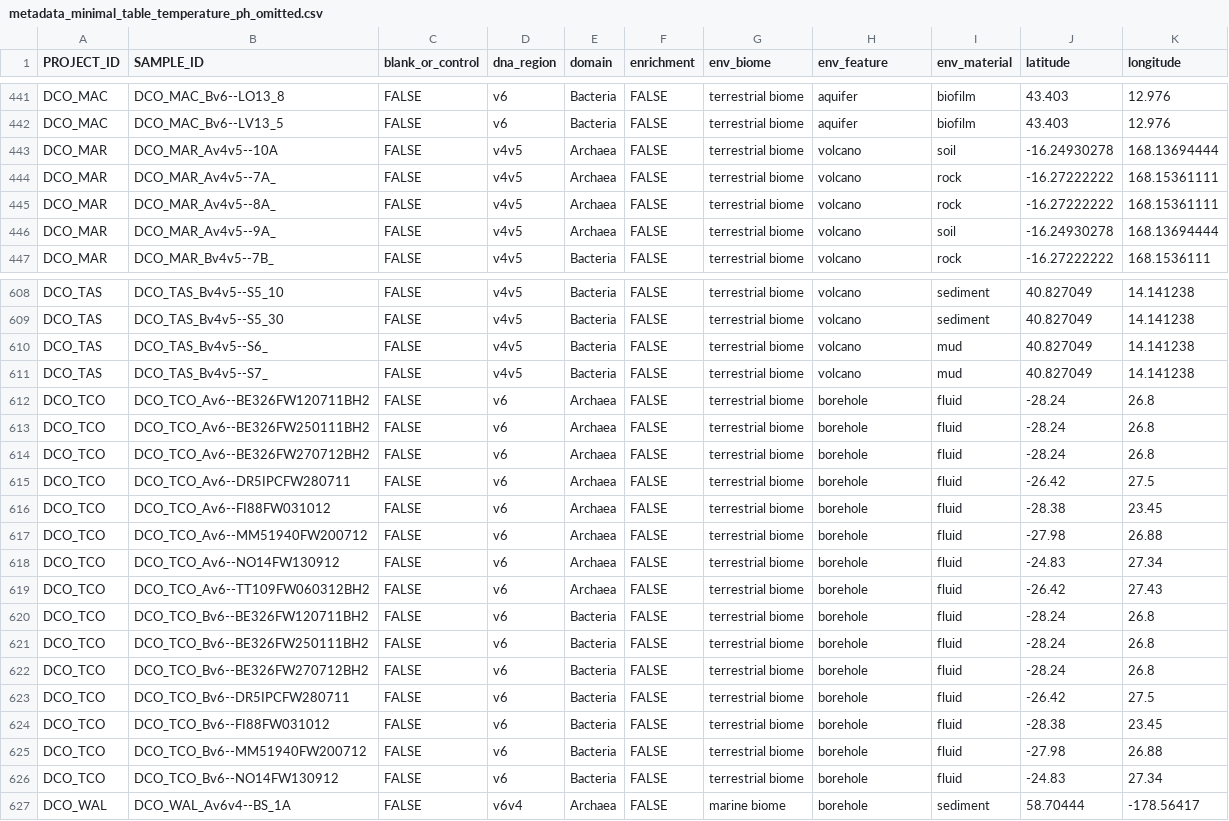
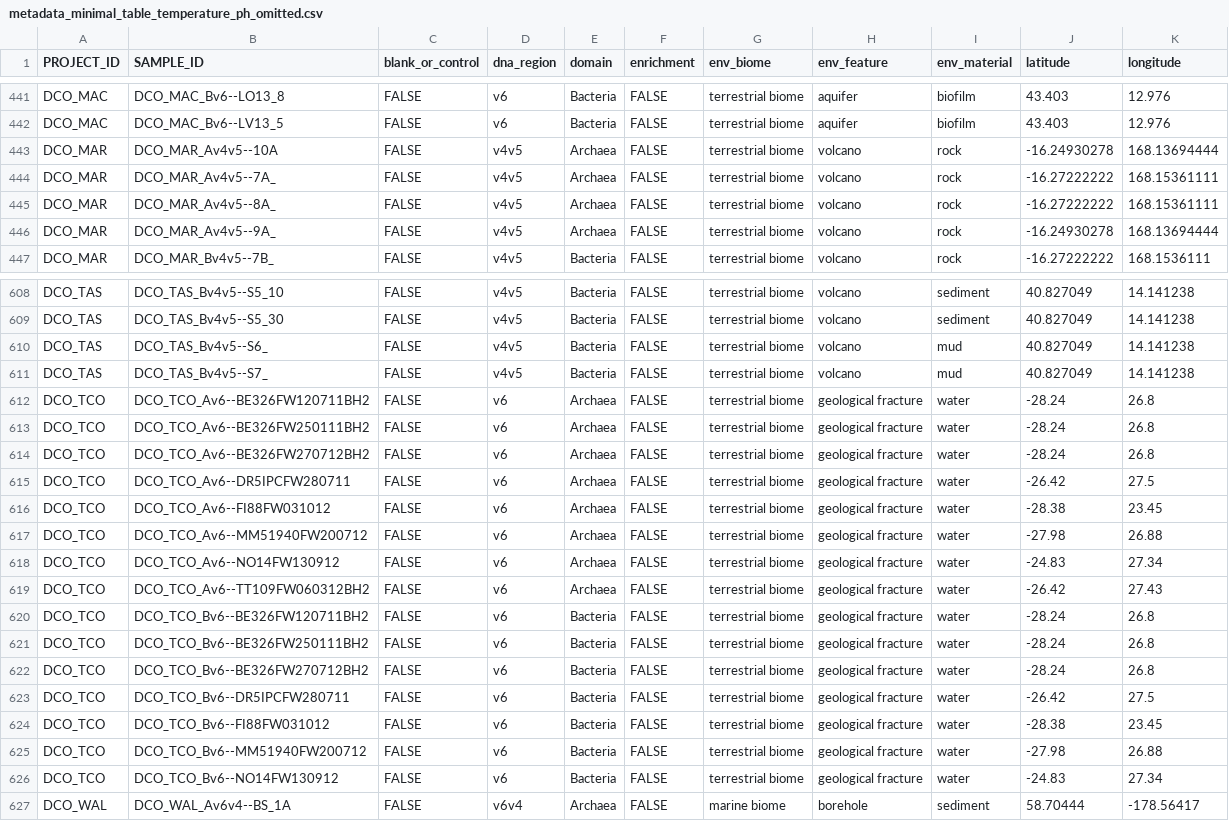
Before and after one commit to klocey/CoDL, a CSV file: metadata/formatted_metadata/metadata_minimal_table_temperature_ph_omitted.csv, drawn as a sheet; only a part is shown, gaps mark what is left out; the diff covers the shown part only.

```diff
--- a/metadata/formatted_metadata/metadata_minimal_table_temperature_ph_omitted.csv
+++ b/metadata/formatted_metadata/metadata_minimal_table_temperature_ph_omitted.csv
@@ -442,6 +442,6 @@ DCO_MAC,DCO_MAC_Bv6--LO13_8,FALSE,v6,Bacteria,FALSE,"terrestrial biome",aquifer,
 DCO_MAC,DCO_MAC_Bv6--LV13_5,FALSE,v6,Bacteria,FALSE,"terrestrial biome",aquifer,biofilm,43.403,12.976
-DCO_MAR,DCO_MAR_Av4v5--10A,FALSE,v4v5,Archaea,FALSE,"terrestrial biome",volcano,soil,-16.24930278,168.13694444
+DCO_MAR,DCO_MAR_Av4v5--10A,FALSE,v4v5,Archaea,FALSE,"terrestrial biome",volcano,rock,-16.24930278,168.13694444
 DCO_MAR,DCO_MAR_Av4v5--7A_,FALSE,v4v5,Archaea,FALSE,"terrestrial biome",volcano,rock,-16.27222222,168.15361111
 DCO_MAR,DCO_MAR_Av4v5--8A_,FALSE,v4v5,Archaea,FALSE,"terrestrial biome",volcano,rock,-16.27222222,168.15361111
-DCO_MAR,DCO_MAR_Av4v5--9A_,FALSE,v4v5,Archaea,FALSE,"terrestrial biome",volcano,soil,-16.24930278,168.13694444
+DCO_MAR,DCO_MAR_Av4v5--9A_,FALSE,v4v5,Archaea,FALSE,"terrestrial biome",volcano,rock,-16.24930278,168.13694444
 DCO_MAR,DCO_MAR_Bv4v5--7B_,FALSE,v4v5,Bacteria,FALSE,"terrestrial biome",volcano,rock,-16.27222222,168.1536111
@@ -611,17 +611,17 @@ DCO_TAS,DCO_TAS_Bv4v5--S6_,FALSE,v4v5,Bacteria,FALSE,"terrestrial biome",volcano
 DCO_TAS,DCO_TAS_Bv4v5--S7_,FALSE,v4v5,Bacteria,FALSE,"terrestrial biome",volcano,mud,40.827049,14.141238
-DCO_TCO,DCO_TCO_Av6--BE326FW120711BH2,FALSE,v6,Archaea,FALSE,"terrestrial biome",borehole,fluid,-28.24,26.8
-DCO_TCO,DCO_TCO_Av6--BE326FW250111BH2,FALSE,v6,Archaea,FALSE,"terrestrial biome",borehole,fluid,-28.24,26.8
-DCO_TCO,DCO_TCO_Av6--BE326FW270712BH2,FALSE,v6,Archaea,FALSE,"terrestrial biome",borehole,fluid,-28.24,26.8
-DCO_TCO,DCO_TCO_Av6--DR5IPCFW280711,FALSE,v6,Archaea,FALSE,"terrestrial biome",borehole,fluid,-26.42,27.5
-DCO_TCO,DCO_TCO_Av6--FI88FW031012,FALSE,v6,Archaea,FALSE,"terrestrial biome",borehole,fluid,-28.38,23.45
-DCO_TCO,DCO_TCO_Av6--MM51940FW200712,FALSE,v6,Archaea,FALSE,"terrestrial biome",borehole,fluid,-27.98,26.88
-DCO_TCO,DCO_TCO_Av6--NO14FW130912,FALSE,v6,Archaea,FALSE,"terrestrial biome",borehole,fluid,-24.83,27.34
-DCO_TCO,DCO_TCO_Av6--TT109FW060312BH2,FALSE,v6,Archaea,FALSE,"terrestrial biome",borehole,fluid,-26.42,27.43
-DCO_TCO,DCO_TCO_Bv6--BE326FW120711BH2,FALSE,v6,Bacteria,FALSE,"terrestrial biome",borehole,fluid,-28.24,26.8
-DCO_TCO,DCO_TCO_Bv6--BE326FW250111BH2,FALSE,v6,Bacteria,FALSE,"terrestrial biome",borehole,fluid,-28.24,26.8
-DCO_TCO,DCO_TCO_Bv6--BE326FW270712BH2,FALSE,v6,Bacteria,FALSE,"terrestrial biome",borehole,fluid,-28.24,26.8
-DCO_TCO,DCO_TCO_Bv6--DR5IPCFW280711,FALSE,v6,Bacteria,FALSE,"terrestrial biome",borehole,fluid,-26.42,27.5
-DCO_TCO,DCO_TCO_Bv6--FI88FW031012,FALSE,v6,Bacteria,FALSE,"terrestrial biome",borehole,fluid,-28.38,23.45
-DCO_TCO,DCO_TCO_Bv6--MM51940FW200712,FALSE,v6,Bacteria,FALSE,"terrestrial biome",borehole,fluid,-27.98,26.88
-DCO_TCO,DCO_TCO_Bv6--NO14FW130912,FALSE,v6,Bacteria,FALSE,"terrestrial biome",borehole,fluid,-24.83,27.34
+DCO_TCO,DCO_TCO_Av6--BE326FW120711BH2,FALSE,v6,Archaea,FALSE,"terrestrial biome","geological fracture",water,-28.24,26.8
+DCO_TCO,DCO_TCO_Av6--BE326FW250111BH2,FALSE,v6,Archaea,FALSE,"terrestrial biome","geological fracture",water,-28.24,26.8
+DCO_TCO,DCO_TCO_Av6--BE326FW270712BH2,FALSE,v6,Archaea,FALSE,"terrestrial biome","geological fracture",water,-28.24,26.8
+DCO_TCO,DCO_TCO_Av6--DR5IPCFW280711,FALSE,v6,Archaea,FALSE,"terrestrial biome","geological fracture",water,-26.42,27.5
+DCO_TCO,DCO_TCO_Av6--FI88FW031012,FALSE,v6,Archaea,FALSE,"terrestrial biome","geological fracture",water,-28.38,23.45
+DCO_TCO,DCO_TCO_Av6--MM51940FW200712,FALSE,v6,Archaea,FALSE,"terrestrial biome","geological fracture",water,-27.98,26.88
+DCO_TCO,DCO_TCO_Av6--NO14FW130912,FALSE,v6,Archaea,FALSE,"terrestrial biome","geological fracture",water,-24.83,27.34
+DCO_TCO,DCO_TCO_Av6--TT109FW060312BH2,FALSE,v6,Archaea,FALSE,"terrestrial biome","geological fracture",water,-26.42,27.43
+DCO_TCO,DCO_TCO_Bv6--BE326FW120711BH2,FALSE,v6,Bacteria,FALSE,"terrestrial biome","geological fracture",water,-28.24,26.8
+DCO_TCO,DCO_TCO_Bv6--BE326FW250111BH2,FALSE,v6,Bacteria,FALSE,"terrestrial biome","geological fracture",water,-28.24,26.8
+DCO_TCO,DCO_TCO_Bv6--BE326FW270712BH2,FALSE,v6,Bacteria,FALSE,"terrestrial biome","geological fracture",water,-28.24,26.8
+DCO_TCO,DCO_TCO_Bv6--DR5IPCFW280711,FALSE,v6,Bacteria,FALSE,"terrestrial biome","geological fracture",water,-26.42,27.5
+DCO_TCO,DCO_TCO_Bv6--FI88FW031012,FALSE,v6,Bacteria,FALSE,"terrestrial biome","geological fracture",water,-28.38,23.45
+DCO_TCO,DCO_TCO_Bv6--MM51940FW200712,FALSE,v6,Bacteria,FALSE,"terrestrial biome","geological fracture",water,-27.98,26.88
+DCO_TCO,DCO_TCO_Bv6--NO14FW130912,FALSE,v6,Bacteria,FALSE,"terrestrial biome","geological fracture",water,-24.83,27.34
 DCO_WAL,DCO_WAL_Av6v4--BS_1A,FALSE,v6v4,Archaea,FALSE,"marine biome",borehole,sediment,58.70444,-178.56417
```
Also changed, not shown: 20 edited cells elsewhere in this file, metadata/formatted_metadata/additional_formatted_metadata/metadata_counts_by_project.csv, metadata/formatted_metadata/additional_formatted_metadata/metadata_counts_overall.csv, 5 other files.
